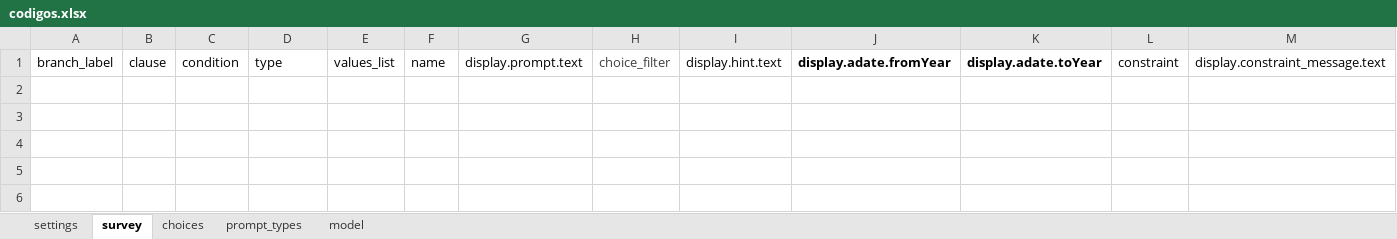
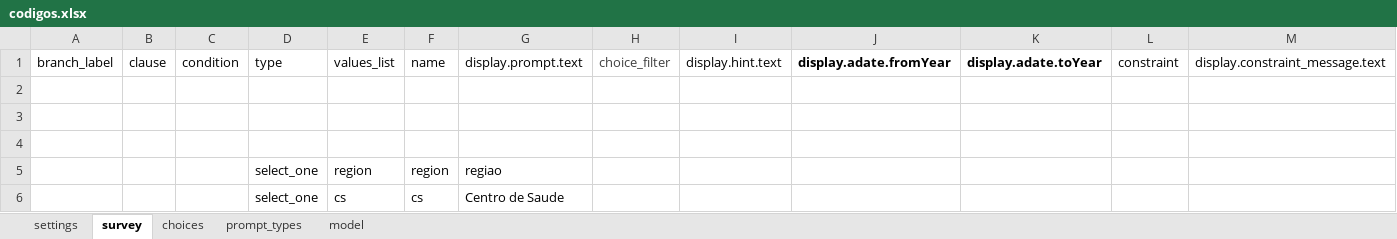
Before and after one commit to dotieono/app-designer, an Excel workbook: app/config/tables/codigos/forms/codigos/codigos.xlsx, sheet survey, drawn as a sheet; only a part is shown; values as stored, in another font and other column widths than the file's, no borders; rows hold the shown columns only; the diff names each change by its address in the sheet, - before the commit and + after, or states it on an @@ line.

Commit message:
Updated centro logic

```diff
--- a/app/config/tables/codigos/forms/codigos/codigos.xlsx (sheet survey)
+++ b/app/config/tables/codigos/forms/codigos/codigos.xlsx (sheet survey)
+row 2: (empty)
+row 3: (empty)
+row 4: (empty)
+row 5:  |  |  | select_one | region | region | regiao
+row 6:  |  |  | select_one | cs | cs | Centro de Saude
```
Also changed, not shown: sheet model, 9 other files.
